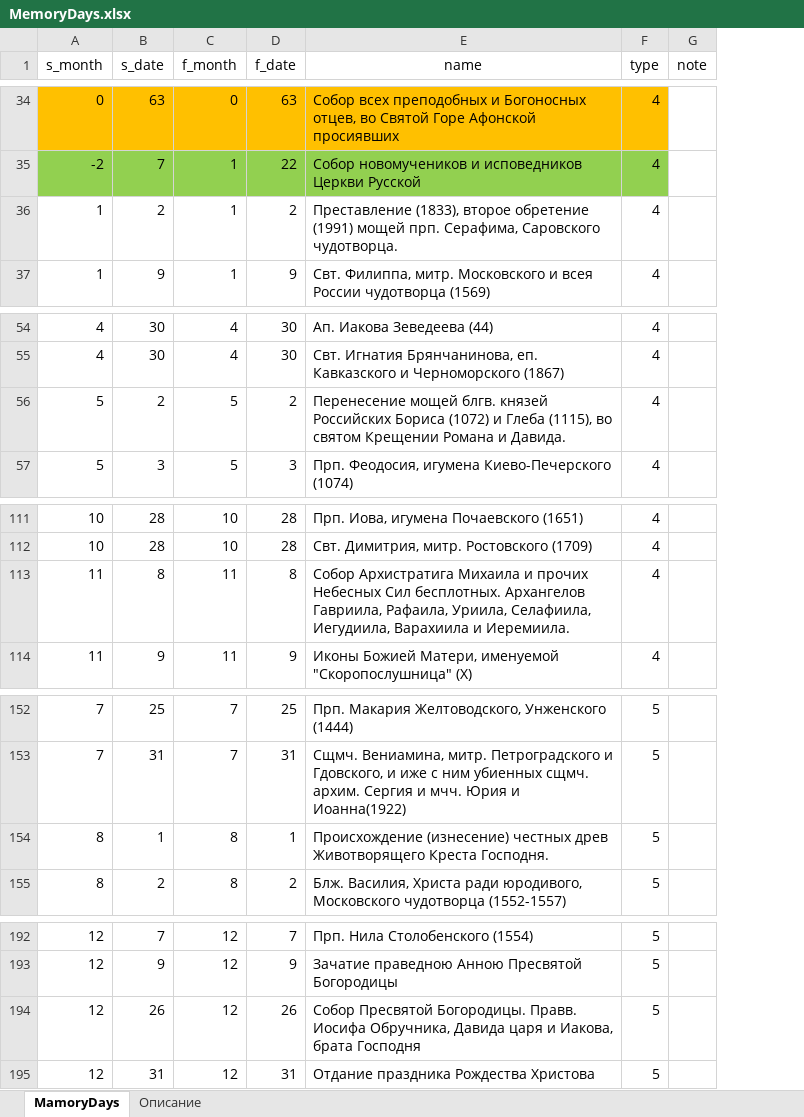
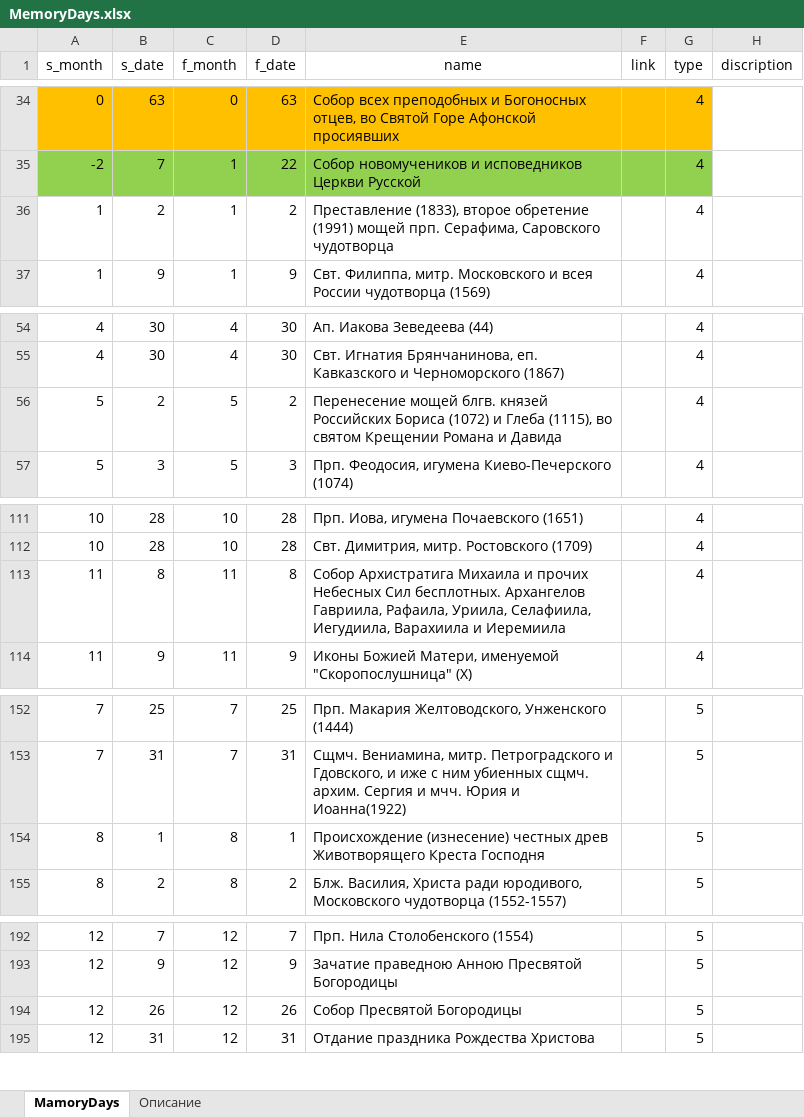
Before and after one commit to VBog/Bg-Orthodox-Calendar, an Excel workbook: MemoryDays.xlsx, sheet MamoryDays, drawn as a sheet; only a part is shown, gaps mark what is left out; values as stored, in another font and other column widths than the file's, no borders; table styles not drawn; removed rows and columns are numbered as before the commit, all else as after; the diff covers the shown part only; the diff names each change by its address in the sheet, - before the commit and + after, or states it on an @@ line.

```diff
--- a/MemoryDays.xlsx (sheet MamoryDays)
+++ b/MemoryDays.xlsx (sheet MamoryDays)
+column F (link), empty
-column G (note), empty
+column H (discription), empty
-E36 (name): …Серафима, Саровского чудотворца.
+E36 (name): …Серафима, Саровского чудотворца
-E56 (name): …Романа и Давида.
+E56 (name): …Романа и Давида
-E113 (name): …Варахиила и Иеремиила.
+E113 (name): …Варахиила и Иеремиила
-E154 (name): …Животворящего Креста Господня.
+E154 (name): …Животворящего Креста Господня
-E194 (name): Собор Пресвятой Богородицы. Правв. Иосифа Обручника, Давида царя и Иакова, брата Господня
+E194 (name): Собор Пресвятой Богородицы
```
Also changed, not shown: 22 edited cells elsewhere in this sheet, 7 other files.
